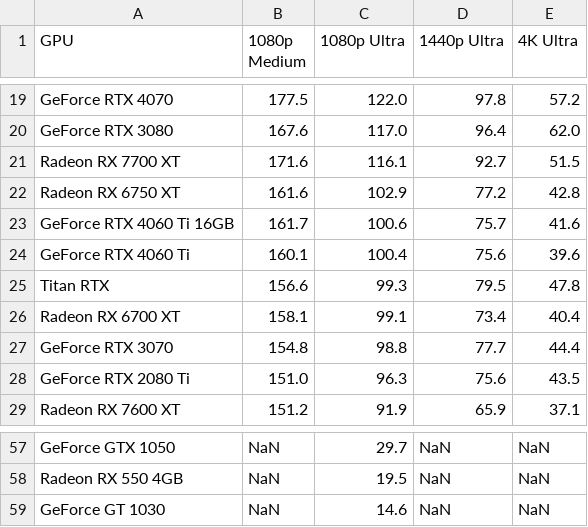
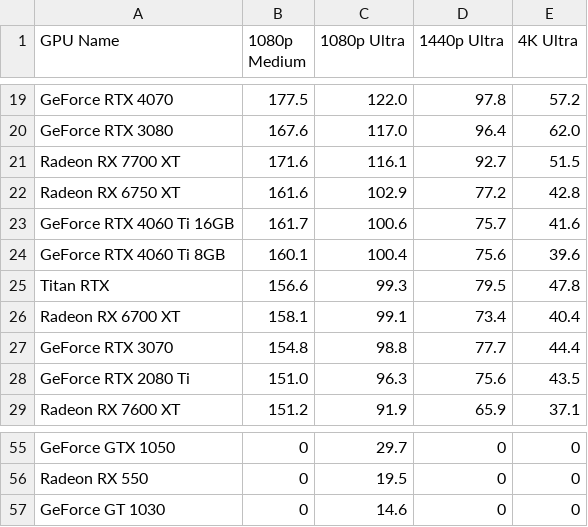
Before and after one commit to DhiaReza/pcp2p, a CSV file: docs/Data/GPU_2022_Benchmark_Overall_Raster.csv (was docs/Data/GPU_2022_Benchmark_Overall.csv), drawn as a sheet; only a part is shown, gaps mark what is left out; removed rows and columns are numbered as before the commit, all else as after; the diff covers the shown part only; the diff names each change by its address in the sheet, - before the commit and + after, or states it on an @@ line.

```diff
--- a/docs/Data/GPU_2022_Benchmark_Overall.csv
+++ b/docs/Data/GPU_2022_Benchmark_Overall_Raster.csv
-A1: GPU
+A1: GPU Name
-A24 (GPU Name): GeForce RTX 4060 Ti
+A24 (GPU Name): GeForce RTX 4060 Ti 8GB
-B55 (1080p Medium): NaN
+B55 (1080p Medium): 0
-D55 (1440p Ultra): NaN
+D55 (1440p Ultra): 0
-E55 (4K Ultra): NaN
+E55 (4K Ultra): 0
-row 58: Radeon RX 550 4GB | NaN | 19.5 | NaN | NaN
+row 56: Radeon RX 550 | 0 | 19.5 | 0 | 0
-B57 (1080p Medium): NaN
+B57 (1080p Medium): 0
-D57 (1440p Ultra): NaN
+D57 (1440p Ultra): 0
-E57 (4K Ultra): NaN
+E57 (4K Ultra): 0
```
Also changed, not shown: 2 removed rows and 21 edited cells elsewhere in this file, 32 other files.
